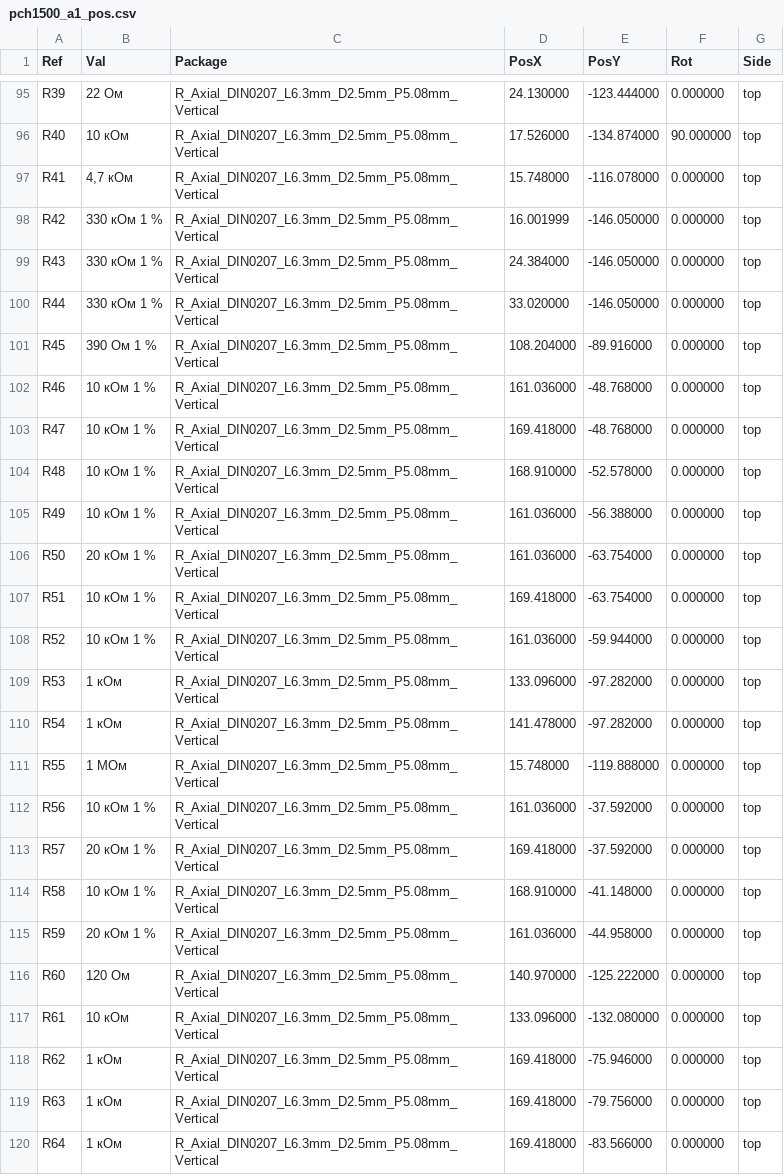
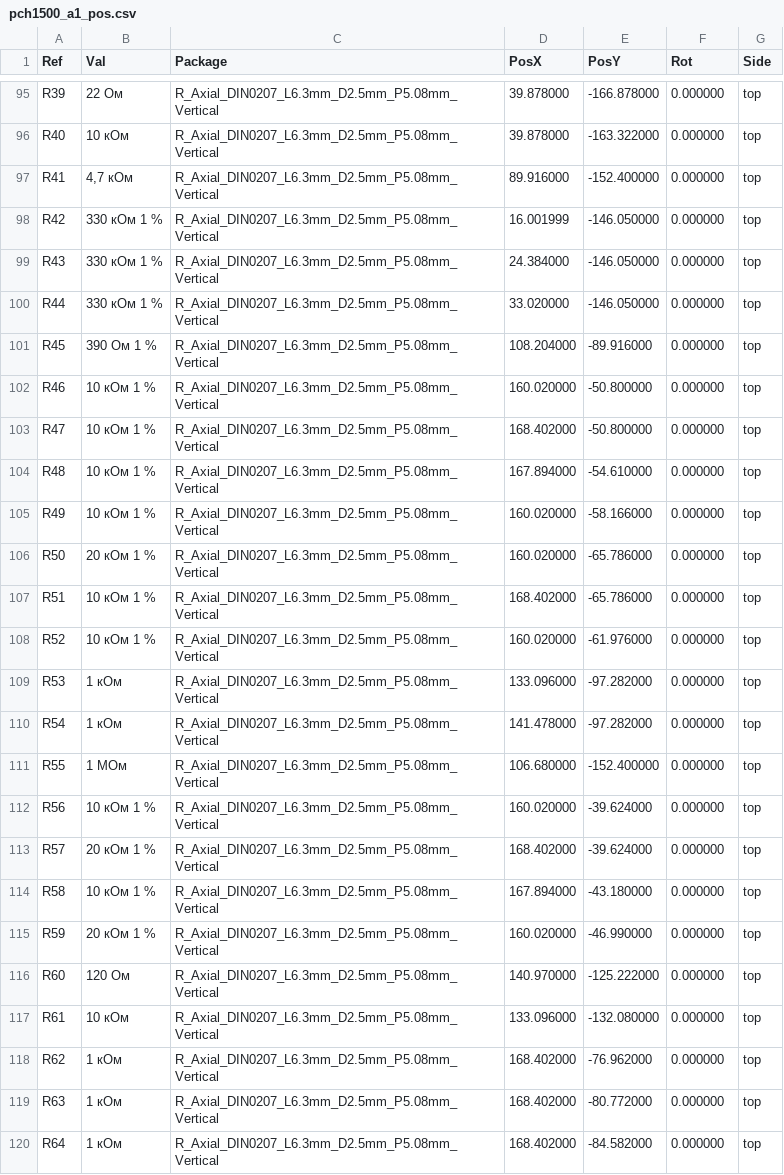
Before and after one commit to pufuna/vfd, a CSV file: hardware/pcb/out/pch1500_a1_pos.csv, drawn as a sheet; only a part is shown, gaps mark what is left out; the diff covers the shown part only.

```diff
--- a/hardware/pcb/out/pch1500_a1_pos.csv
+++ b/hardware/pcb/out/pch1500_a1_pos.csv
@@ -95,4 +95,4 @@ Ref,Val,Package,PosX,PosY,Rot,Side
-"R39","22 Ом","R_Axial_DIN0207_L6.3mm_D2.5mm_P5.08mm_Vertical",24.130000,-123.444000,0.000000,top
-"R40","10 кОм","R_Axial_DIN0207_L6.3mm_D2.5mm_P5.08mm_Vertical",17.526000,-134.874000,90.000000,top
-"R41","4,7 кОм","R_Axial_DIN0207_L6.3mm_D2.5mm_P5.08mm_Vertical",15.748000,-116.078000,0.000000,top
+"R39","22 Ом","R_Axial_DIN0207_L6.3mm_D2.5mm_P5.08mm_Vertical",39.878000,-166.878000,0.000000,top
+"R40","10 кОм","R_Axial_DIN0207_L6.3mm_D2.5mm_P5.08mm_Vertical",39.878000,-163.322000,0.000000,top
+"R41","4,7 кОм","R_Axial_DIN0207_L6.3mm_D2.5mm_P5.08mm_Vertical",89.916000,-152.400000,0.000000,top
 "R42","330 кОм 1 %","R_Axial_DIN0207_L6.3mm_D2.5mm_P5.08mm_Vertical",16.001999,-146.050000,0.000000,top
@@ -101,20 +101,20 @@ Ref,Val,Package,PosX,PosY,Rot,Side
 "R45","390 Ом 1 %","R_Axial_DIN0207_L6.3mm_D2.5mm_P5.08mm_Vertical",108.204000,-89.916000,0.000000,top
-"R46","10 кОм 1 %","R_Axial_DIN0207_L6.3mm_D2.5mm_P5.08mm_Vertical",161.036000,-48.768000,0.000000,top
-"R47","10 кОм 1 %","R_Axial_DIN0207_L6.3mm_D2.5mm_P5.08mm_Vertical",169.418000,-48.768000,0.000000,top
-"R48","10 кОм 1 %","R_Axial_DIN0207_L6.3mm_D2.5mm_P5.08mm_Vertical",168.910000,-52.578000,0.000000,top
-"R49","10 кОм 1 %","R_Axial_DIN0207_L6.3mm_D2.5mm_P5.08mm_Vertical",161.036000,-56.388000,0.000000,top
-"R50","20 кОм 1 %","R_Axial_DIN0207_L6.3mm_D2.5mm_P5.08mm_Vertical",161.036000,-63.754000,0.000000,top
-"R51","10 кОм 1 %","R_Axial_DIN0207_L6.3mm_D2.5mm_P5.08mm_Vertical",169.418000,-63.754000,0.000000,top
-"R52","10 кОм 1 %","R_Axial_DIN0207_L6.3mm_D2.5mm_P5.08mm_Vertical",161.036000,-59.944000,0.000000,top
+"R46","10 кОм 1 %","R_Axial_DIN0207_L6.3mm_D2.5mm_P5.08mm_Vertical",160.020000,-50.800000,0.000000,top
+"R47","10 кОм 1 %","R_Axial_DIN0207_L6.3mm_D2.5mm_P5.08mm_Vertical",168.402000,-50.800000,0.000000,top
+"R48","10 кОм 1 %","R_Axial_DIN0207_L6.3mm_D2.5mm_P5.08mm_Vertical",167.894000,-54.610000,0.000000,top
+"R49","10 кОм 1 %","R_Axial_DIN0207_L6.3mm_D2.5mm_P5.08mm_Vertical",160.020000,-58.166000,0.000000,top
+"R50","20 кОм 1 %","R_Axial_DIN0207_L6.3mm_D2.5mm_P5.08mm_Vertical",160.020000,-65.786000,0.000000,top
+"R51","10 кОм 1 %","R_Axial_DIN0207_L6.3mm_D2.5mm_P5.08mm_Vertical",168.402000,-65.786000,0.000000,top
+"R52","10 кОм 1 %","R_Axial_DIN0207_L6.3mm_D2.5mm_P5.08mm_Vertical",160.020000,-61.976000,0.000000,top
 "R53","1 кОм","R_Axial_DIN0207_L6.3mm_D2.5mm_P5.08mm_Vertical",133.096000,-97.282000,0.000000,top
 "R54","1 кОм","R_Axial_DIN0207_L6.3mm_D2.5mm_P5.08mm_Vertical",141.478000,-97.282000,0.000000,top
-"R55","1 МОм","R_Axial_DIN0207_L6.3mm_D2.5mm_P5.08mm_Vertical",15.748000,-119.888000,0.000000,top
-"R56","10 кОм 1 %","R_Axial_DIN0207_L6.3mm_D2.5mm_P5.08mm_Vertical",161.036000,-37.592000,0.000000,top
-"R57","20 кОм 1 %","R_Axial_DIN0207_L6.3mm_D2.5mm_P5.08mm_Vertical",169.418000,-37.592000,0.000000,top
-"R58","10 кОм 1 %","R_Axial_DIN0207_L6.3mm_D2.5mm_P5.08mm_Vertical",168.910000,-41.148000,0.000000,top
-"R59","20 кОм 1 %","R_Axial_DIN0207_L6.3mm_D2.5mm_P5.08mm_Vertical",161.036000,-44.958000,0.000000,top
+"R55","1 МОм","R_Axial_DIN0207_L6.3mm_D2.5mm_P5.08mm_Vertical",106.680000,-152.400000,0.000000,top
+"R56","10 кОм 1 %","R_Axial_DIN0207_L6.3mm_D2.5mm_P5.08mm_Vertical",160.020000,-39.624000,0.000000,top
+"R57","20 кОм 1 %","R_Axial_DIN0207_L6.3mm_D2.5mm_P5.08mm_Vertical",168.402000,-39.624000,0.000000,top
+"R58","10 кОм 1 %","R_Axial_DIN0207_L6.3mm_D2.5mm_P5.08mm_Vertical",167.894000,-43.180000,0.000000,top
+"R59","20 кОм 1 %","R_Axial_DIN0207_L6.3mm_D2.5mm_P5.08mm_Vertical",160.020000,-46.990000,0.000000,top
 "R60","120 Ом","R_Axial_DIN0207_L6.3mm_D2.5mm_P5.08mm_Vertical",140.970000,-125.222000,0.000000,top
 "R61","10 кОм","R_Axial_DIN0207_L6.3mm_D2.5mm_P5.08mm_Vertical",133.096000,-132.080000,0.000000,top
-"R62","1 кОм","R_Axial_DIN0207_L6.3mm_D2.5mm_P5.08mm_Vertical",169.418000,-75.946000,0.000000,top
-"R63","1 кОм","R_Axial_DIN0207_L6.3mm_D2.5mm_P5.08mm_Vertical",169.418000,-79.756000,0.000000,top
-"R64","1 кОм","R_Axial_DIN0207_L6.3mm_D2.5mm_P5.08mm_Vertical",169.418000,-83.566000,0.000000,top
+"R62","1 кОм","R_Axial_DIN0207_L6.3mm_D2.5mm_P5.08mm_Vertical",168.402000,-76.962000,0.000000,top
+"R63","1 кОм","R_Axial_DIN0207_L6.3mm_D2.5mm_P5.08mm_Vertical",168.402000,-80.772000,0.000000,top
+"R64","1 кОм","R_Axial_DIN0207_L6.3mm_D2.5mm_P5.08mm_Vertical",168.402000,-84.582000,0.000000,top
```
Also changed, not shown: 1 added row and 97 edited cells elsewhere in this file, hardware/out/bom.csv, 47 other files.
